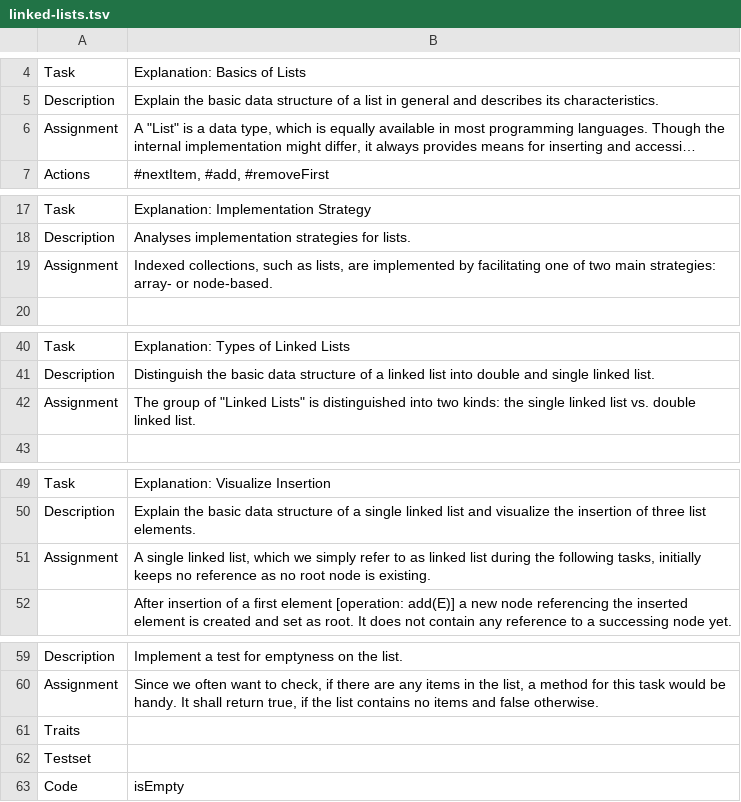
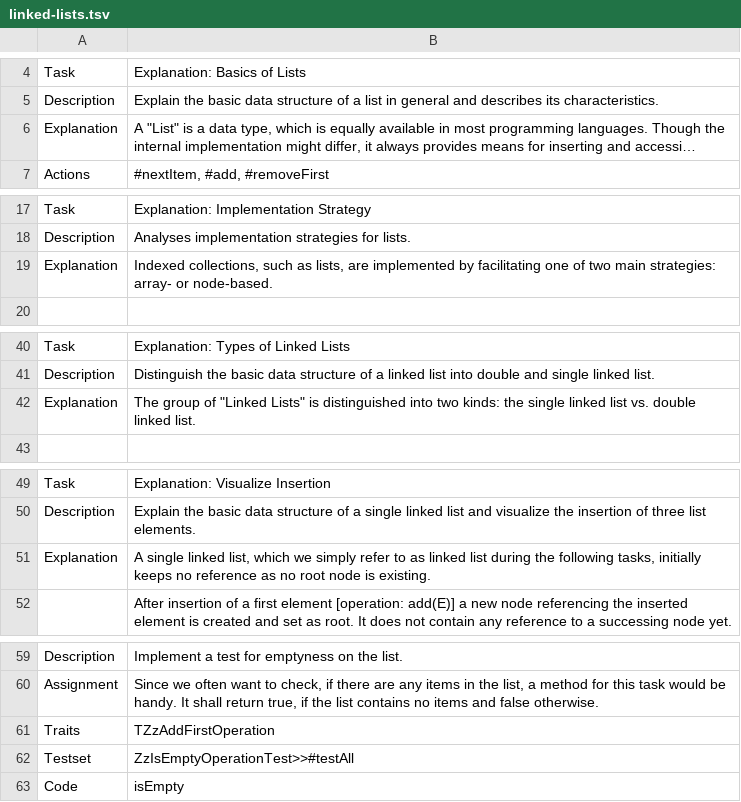
Before and after one commit to leoschweizer/LizViz, a TSV file: dependencies/units/linked-lists.tsv, drawn as a sheet; only a part is shown, gaps mark what is left out; long unchanged cells end in …; the diff covers the shown part only; the diff names each change by its address in the sheet, - before the commit and + after, or states it on an @@ line.

Commit message:
* change unit format for explanation * add dummy unit for stack

```diff
--- a/dependencies/units/linked-lists.tsv
+++ b/dependencies/units/linked-lists.tsv
-A6: Assignment
+A6: Explanation
-A19: Assignment
+A19: Explanation
-A42: Assignment
+A42: Explanation
-A51: Assignment
+A51: Explanation
-B61: (empty)
+B61: TZzAddFirstOperation
-B62: (empty)
+B62: ZzIsEmptyOperationTest>>#testAll
```
Also changed, not shown: 2 edited cells elsewhere in this file, 2 other files.
